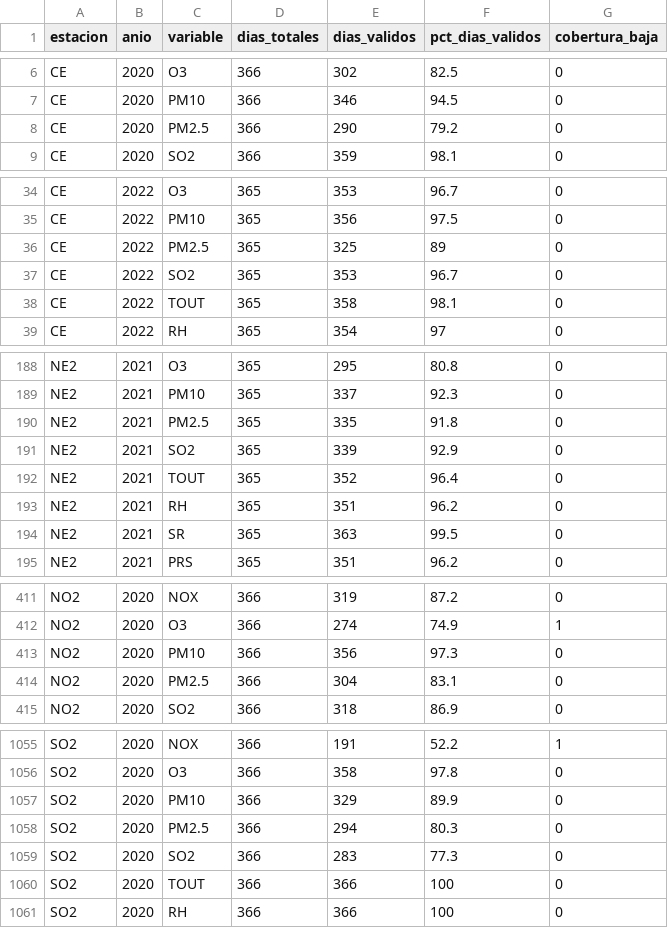
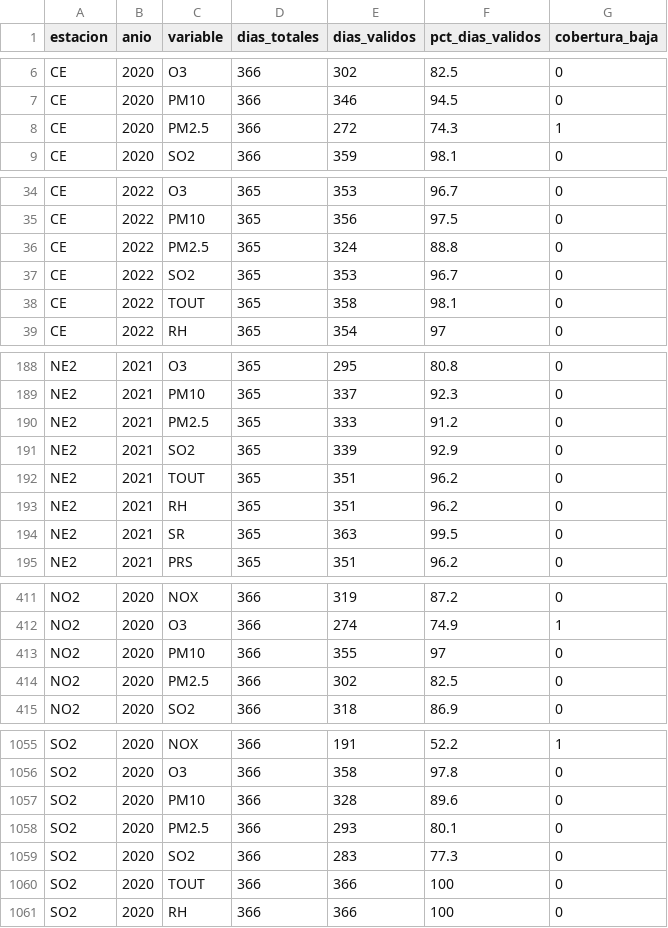
Before and after one commit to Leo-issacs/reto-sima-multivariados, a CSV file: data/clean/cobertura_dias_validos_hoja_anio.csv, drawn as a sheet; only a part is shown, gaps mark what is left out; the diff covers the shown part only.

```diff
--- a/data/clean/cobertura_dias_validos_hoja_anio.csv
+++ b/data/clean/cobertura_dias_validos_hoja_anio.csv
@@ -7,3 +7,3 @@
 "CE",2020,"PM10",366,346,94.5,0
-"CE",2020,"PM2.5",366,290,79.2,0
+"CE",2020,"PM2.5",366,272,74.3,1
 "CE",2020,"SO2",366,359,98.1,0
@@ -35,3 +35,3 @@
 "CE",2022,"PM10",365,356,97.5,0
-"CE",2022,"PM2.5",365,325,89,0
+"CE",2022,"PM2.5",365,324,88.8,0
 "CE",2022,"SO2",365,353,96.7,0
@@ -189,5 +189,5 @@
 "NE2",2021,"PM10",365,337,92.3,0
-"NE2",2021,"PM2.5",365,335,91.8,0
+"NE2",2021,"PM2.5",365,333,91.2,0
 "NE2",2021,"SO2",365,339,92.9,0
-"NE2",2021,"TOUT",365,352,96.4,0
+"NE2",2021,"TOUT",365,351,96.2,0
 "NE2",2021,"RH",365,351,96.2,0
@@ -412,4 +412,4 @@
 "NO2",2020,"O3",366,274,74.9,1
-"NO2",2020,"PM10",366,356,97.3,0
-"NO2",2020,"PM2.5",366,304,83.1,0
+"NO2",2020,"PM10",366,355,97,0
+"NO2",2020,"PM2.5",366,302,82.5,0
 "NO2",2020,"SO2",366,318,86.9,0
@@ -1056,4 +1056,4 @@
 "SO2",2020,"O3",366,358,97.8,0
-"SO2",2020,"PM10",366,329,89.9,0
-"SO2",2020,"PM2.5",366,294,80.3,0
+"SO2",2020,"PM10",366,328,89.6,0
+"SO2",2020,"PM2.5",366,293,80.1,0
 "SO2",2020,"SO2",366,283,77.3,0
```
Also changed, not shown: 80 edited cells elsewhere in this file, data/clean/DICCIONARIO.csv, data/clean/tabla_informe_limpieza.csv, 8 other files.
